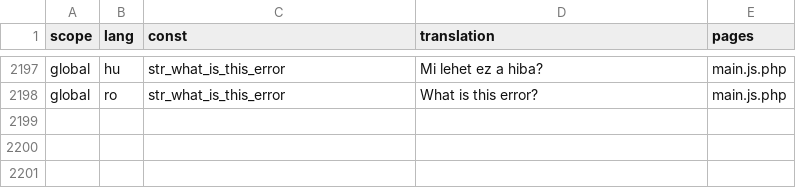
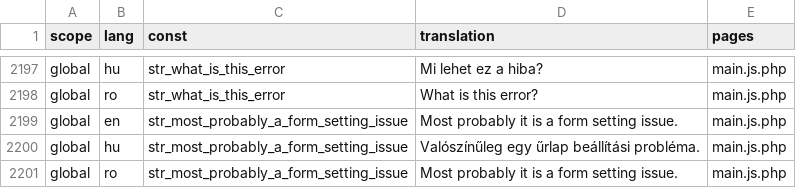
Before and after one commit to OpenBioMaps/translations, a CSV file: global_project_translations.csv, drawn as a sheet; only a part is shown, gaps mark what is left out.

Commit message:
Update global_project_translations.csv

```diff
--- a/global_project_translations.csv
+++ b/global_project_translations.csv
@@ -2198 +2198,4 @@
 "global","ro","str_what_is_this_error","What is this error?","main.js.php"
+"global","en","str_most_probably_a_form_setting_issue","Most probably it is a form setting issue.","main.js.php"
+"global","hu","str_most_probably_a_form_setting_issue","Valószínűleg egy űrlap beállítási probléma.","main.js.php"
+"global","ro","str_most_probably_a_form_setting_issue","Most probably it is a form setting issue.","main.js.php"
```
